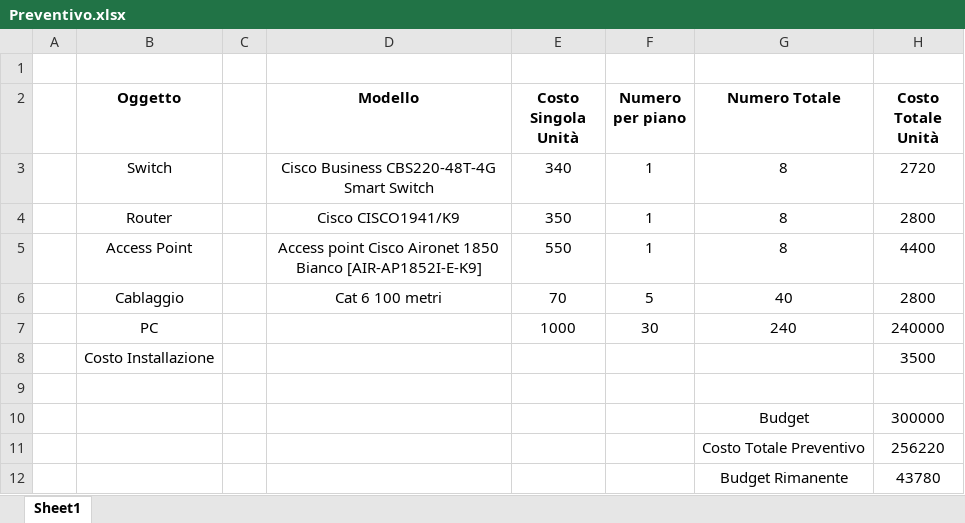
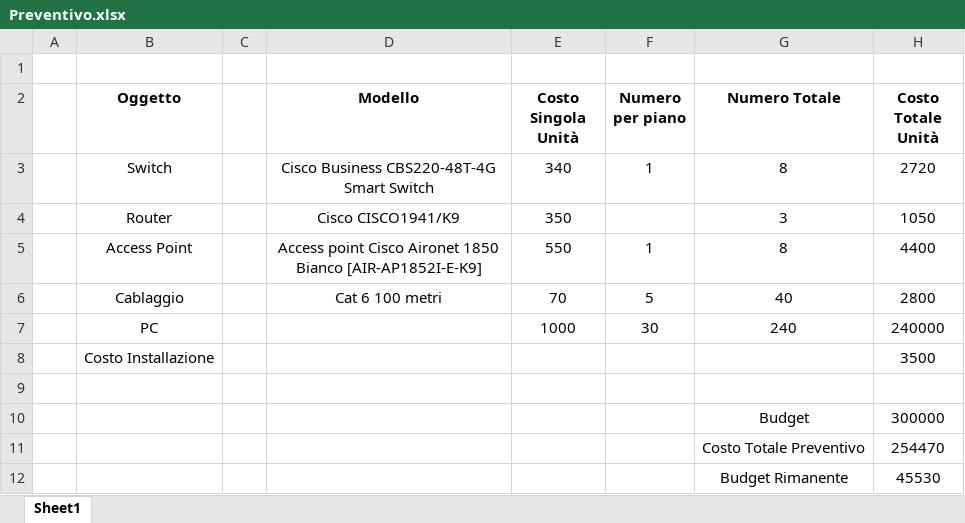
Before and after one commit to MarcoDantoni/Epicode-Consegna-S1-L5, an Excel workbook: Preventivo.xlsx, sheet Sheet1, drawn as a sheet; values as stored, in another font and other column widths than the file's, no borders; charts and pictures not drawn; the diff names each change by its address in the sheet, - before the commit and + after, or states it on an @@ line.

```diff
--- a/Preventivo.xlsx (sheet Sheet1)
+++ b/Preventivo.xlsx (sheet Sheet1)
-F4 (Numero per piano): 1
+F4 (Numero per piano): (empty)
-G4 (Numero Totale): 8
+G4 (Numero Totale): 3
-H4 (Costo Totale Unità): 2800
+H4 (Costo Totale Unità): 1050
-H11 (Costo Totale Unità): 256220
+H11 (Costo Totale Unità): 254470
-H12 (Costo Totale Unità): 43780
+H12 (Costo Totale Unità): 45530
```
Also changed, not shown: 2 other files.
